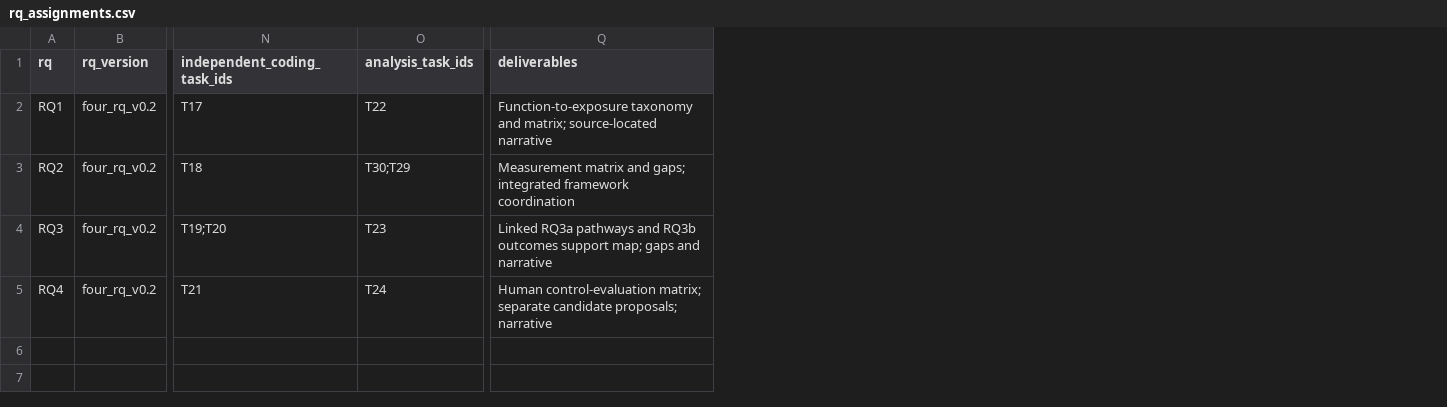
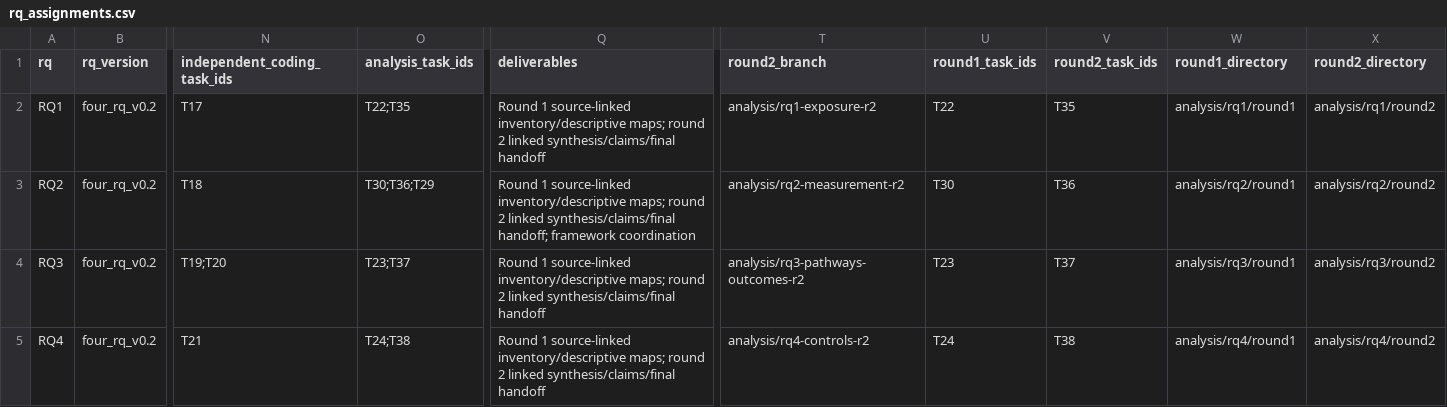
Before and after one commit to heegyukim4043/Safety_Science_review, a CSV file: tracking/rq_assignments.csv, drawn as a sheet; only a part is shown, gaps mark what is left out; the diff names each change by its address in the sheet, - before the commit and + after, or states it on an @@ line.

```diff
--- a/tracking/rq_assignments.csv
+++ b/tracking/rq_assignments.csv
+column T (round2_branch), rows 2-5: analysis/rq1-exposure-r2 | analysis/rq2-measurement-r2 | analysis/rq3-pathways-outcomes-r2 | analysis/rq4-controls-r2
+column U (round1_task_ids), rows 2-5: T22 | T30 | T23 | T24
+column V (round2_task_ids), rows 2-5: T35 | T36 | T37 | T38
+column W (round1_directory), rows 2-5: analysis/rq1/round1 | analysis/rq2/round1 | analysis/rq3/round1 | analysis/rq4/round1
+column X (round2_directory), rows 2-5: analysis/rq1/round2 | analysis/rq2/round2 | analysis/rq3/round2 | analysis/rq4/round2
-O2 (analysis_task_ids): T22
+O2 (analysis_task_ids): T22;T35
-Q2 (deliverables): Function-to-exposure taxonomy and matrix; source-located narrative
+Q2 (deliverables): Round 1 source-linked inventory/descriptive maps; round 2 linked synthesis/claims/final handoff
-O3 (analysis_task_ids): T30;T29
+O3 (analysis_task_ids): T30;T36;T29
-Q3 (deliverables): Measurement matrix and gaps; integrated framework coordination
+Q3 (deliverables): Round 1 source-linked inventory/descriptive maps; round 2 linked synthesis/claims/final handoff; framework coordination
-O4 (analysis_task_ids): T23
+O4 (analysis_task_ids): T23;T37
-Q4 (deliverables): Linked RQ3a pathways and RQ3b outcomes support map; gaps and narrative
+Q4 (deliverables): Round 1 source-linked inventory/descriptive maps; round 2 linked synthesis/claims/final handoff
-O5 (analysis_task_ids): T24
+O5 (analysis_task_ids): T24;T38
-Q5 (deliverables): Human control-evaluation matrix; separate candidate proposals; narrative
+Q5 (deliverables): Round 1 source-linked inventory/descriptive maps; round 2 linked synthesis/claims/final handoff
```
Also changed, not shown: tracking/data_freezes.csv, tracking/search_log.csv, 24 other files.
